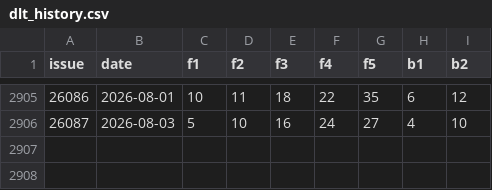
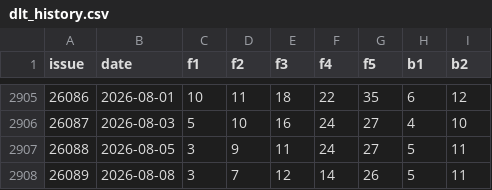
Before and after one commit to Wisely88/Ceway-Digital-Decision-Platform, a CSV file: backend/data/dlt_history.csv, drawn as a sheet; only a part is shown, gaps mark what is left out.

```diff
--- a/backend/data/dlt_history.csv
+++ b/backend/data/dlt_history.csv
@@ -2906 +2906,3 @@ issue,date,f1,f2,f3,f4,f5,b1,b2
 26087,2026-08-03,5,10,16,24,27,4,10
+26088,2026-08-05,3,9,11,24,27,5,11
+26089,2026-08-08,3,7,12,14,26,5,11
```
Also changed, not shown: backend/data/ssq_history.csv, 2 other files.
